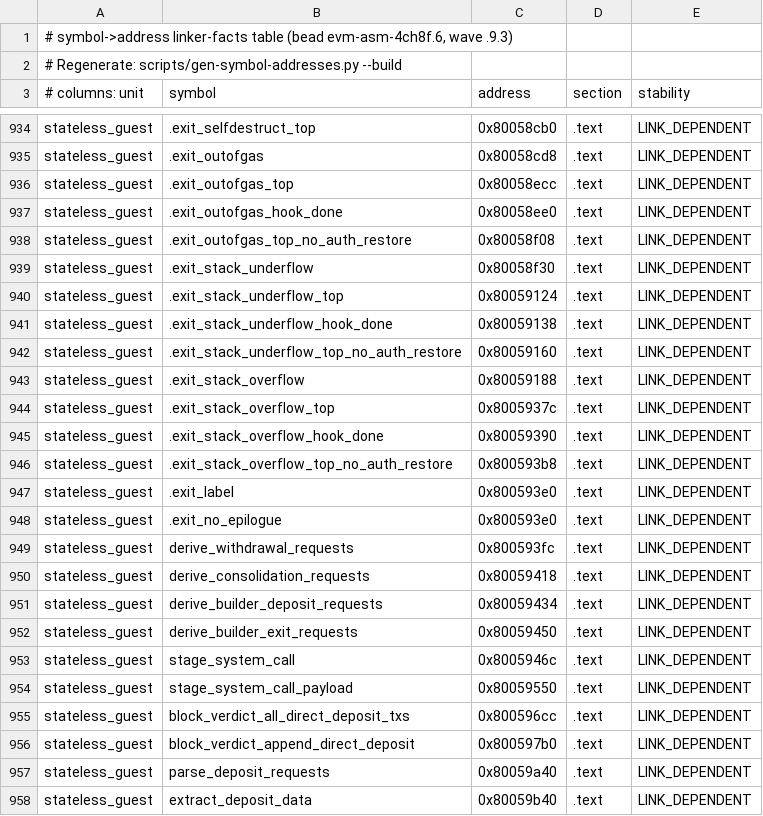
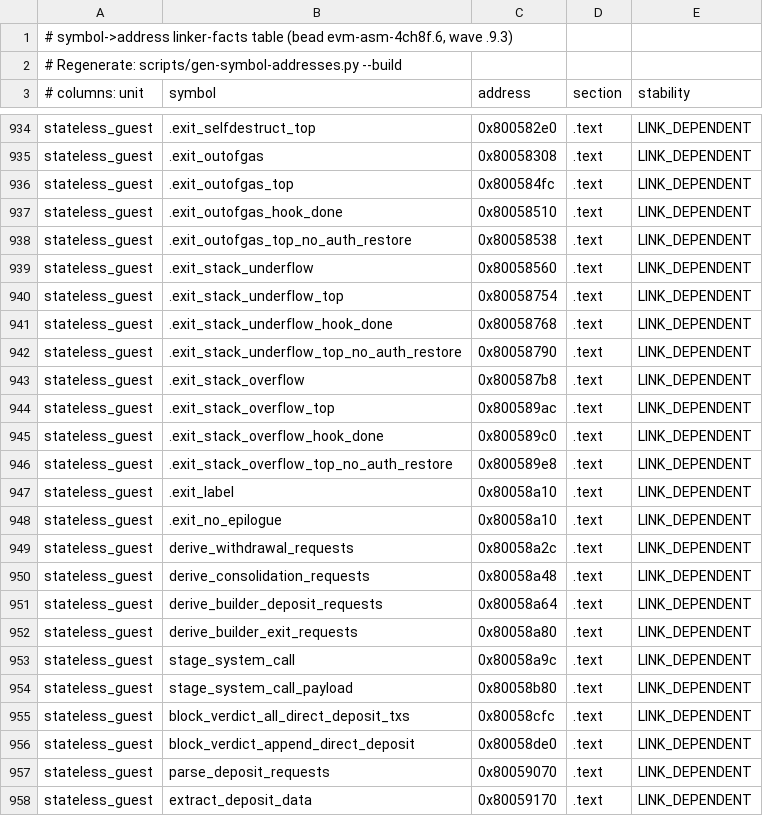
Before and after one commit to Verified-zkEVM/evm-asm, a TSV file: scripts/asm-fixtures/symbol-addresses.tsv, drawn as a sheet; only a part is shown, gaps mark what is left out; the diff covers the shown part only; the diff names each change by its address in the sheet, - before the commit and + after, or states it on an @@ line.

```diff
--- a/scripts/asm-fixtures/symbol-addresses.tsv
+++ b/scripts/asm-fixtures/symbol-addresses.tsv
-C934 (address): 0x80058cb0
+C934 (address): 0x800582e0
-C935 (address): 0x80058cd8
+C935 (address): 0x80058308
-C936 (address): 0x80058ecc
+C936 (address): 0x800584fc
-C937 (address): 0x80058ee0
+C937 (address): 0x80058510
-C938 (address): 0x80058f08
+C938 (address): 0x80058538
-C939 (address): 0x80058f30
+C939 (address): 0x80058560
-C940 (address): 0x80059124
+C940 (address): 0x80058754
-C941 (address): 0x80059138
+C941 (address): 0x80058768
-C942 (address): 0x80059160
+C942 (address): 0x80058790
-C943 (address): 0x80059188
+C943 (address): 0x800587b8
-C944 (address): 0x8005937c
+C944 (address): 0x800589ac
-C945 (address): 0x80059390
+C945 (address): 0x800589c0
-C946 (address): 0x800593b8
+C946 (address): 0x800589e8
-C947:C948 (address): 0x800593e0
+C947:C948 (address): 0x80058a10
-C949 (address): 0x800593fc
+C949 (address): 0x80058a2c
-C950 (address): 0x80059418
+C950 (address): 0x80058a48
-C951 (address): 0x80059434
+C951 (address): 0x80058a64
-C952 (address): 0x80059450
+C952 (address): 0x80058a80
-C953 (address): 0x8005946c
+C953 (address): 0x80058a9c
-C954 (address): 0x80059550
+C954 (address): 0x80058b80
-C955 (address): 0x800596cc
+C955 (address): 0x80058cfc
-C956 (address): 0x800597b0
+C956 (address): 0x80058de0
-C957 (address): 0x80059a40
+C957 (address): 0x80059070
-C958 (address): 0x80059b40
+C958 (address): 0x80059170
```
Also changed, not shown: 30 edited cells elsewhere in this file, 3 other files.
